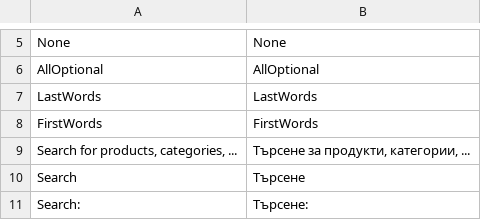
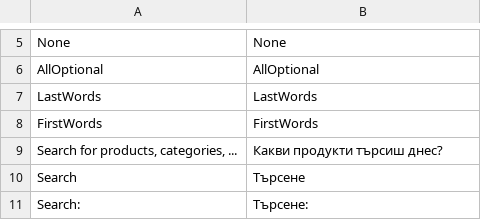
Before and after one commit to angrobg/algoliasearch-magento-2, a CSV file: i18n/bg_BG.csv, drawn as a sheet; only a part is shown, gaps mark what is left out.

Commit message:
fix: https://trello.com/c/W847xtua/215-xplora-recommendations - fixed task: pdf 13 - search полето да е sticky - т.е. като скролваш нагоре да се показва автоматично + да добавим икона + по-добър текст за търсене (6)

```diff
--- a/i18n/bg_BG.csv
+++ b/i18n/bg_BG.csv
@@ -8,3 +8,3 @@ LastWords,LastWords
 FirstWords,FirstWords
-"Search for products, categories, ...","Търсене за продукти, категории, ..."
+"Search for products, categories, ...","Какви продукти търсиш днес?"
 Search,Търсене
```
